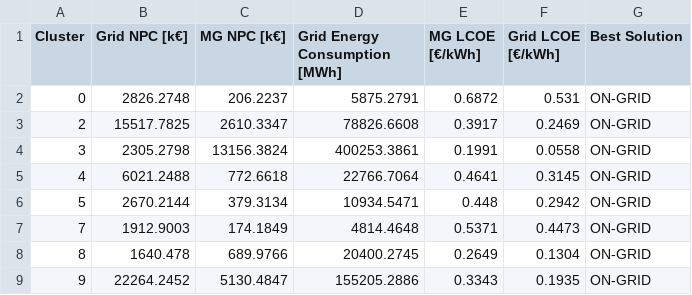
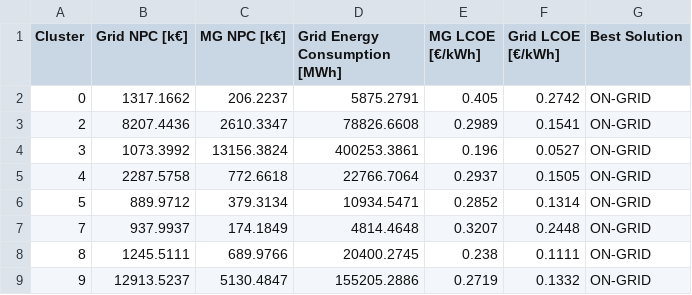
Before and after one commit to SilviaCorigliano/Gisele, a CSV file: Output/Microgrids/LCOE_Analysis.csv, drawn as a sheet.

```diff
--- a/Output/Microgrids/LCOE_Analysis.csv
+++ b/Output/Microgrids/LCOE_Analysis.csv
@@ -1,9 +1,9 @@
 Cluster,Grid NPC [k€],MG NPC [k€],Grid Energy Consumption [MWh],MG LCOE [€/kWh],Grid LCOE [€/kWh],Best Solution
-0,2826.2748,206.2237,5875.2791,0.6872,0.531,ON-GRID
-2,15517.7825,2610.3347,78826.6608,0.3917,0.2469,ON-GRID
-3,2305.2798,13156.3824,400253.3861,0.1991,0.0558,ON-GRID
-4,6021.2488,772.6618,22766.7064,0.4641,0.3145,ON-GRID
-5,2670.2144,379.3134,10934.5471,0.448,0.2942,ON-GRID
-7,1912.9003,174.1849,4814.4648,0.5371,0.4473,ON-GRID
-8,1640.478,689.9766,20400.2745,0.2649,0.1304,ON-GRID
-9,22264.2452,5130.4847,155205.2886,0.3343,0.1935,ON-GRID
+0,1317.1662,206.2237,5875.2791,0.405,0.2742,ON-GRID
+2,8207.4436,2610.3347,78826.6608,0.2989,0.1541,ON-GRID
+3,1073.3992,13156.3824,400253.3861,0.196,0.0527,ON-GRID
+4,2287.5758,772.6618,22766.7064,0.2937,0.1505,ON-GRID
+5,889.9712,379.3134,10934.5471,0.2852,0.1314,ON-GRID
+7,937.9937,174.1849,4814.4648,0.3207,0.2448,ON-GRID
+8,1245.5111,689.9766,20400.2745,0.238,0.1111,ON-GRID
+9,12913.5237,5130.4847,155205.2886,0.2719,0.1332,ON-GRID
```
Also changed, not shown: Input/Configuration.csv, Output/Branches/grid_resume_opt.csv, 5 other files.
